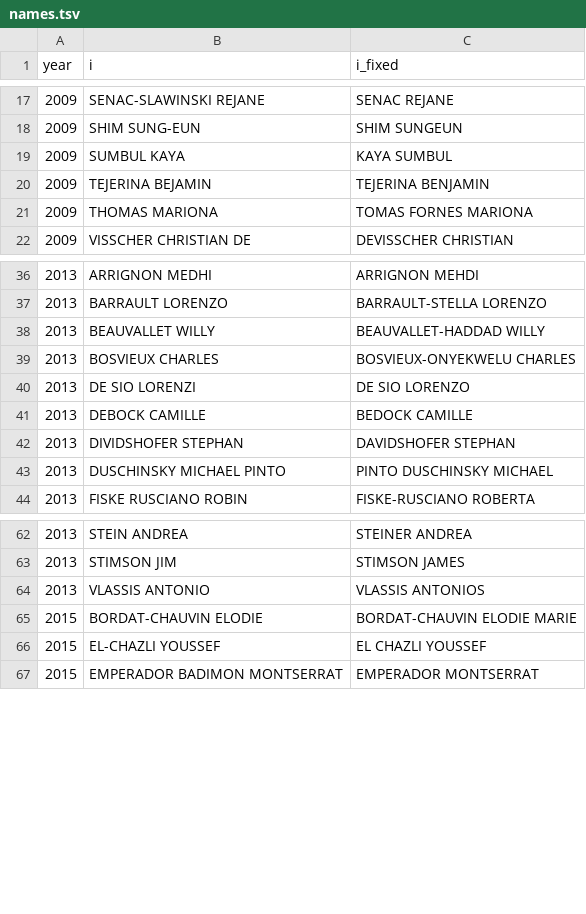
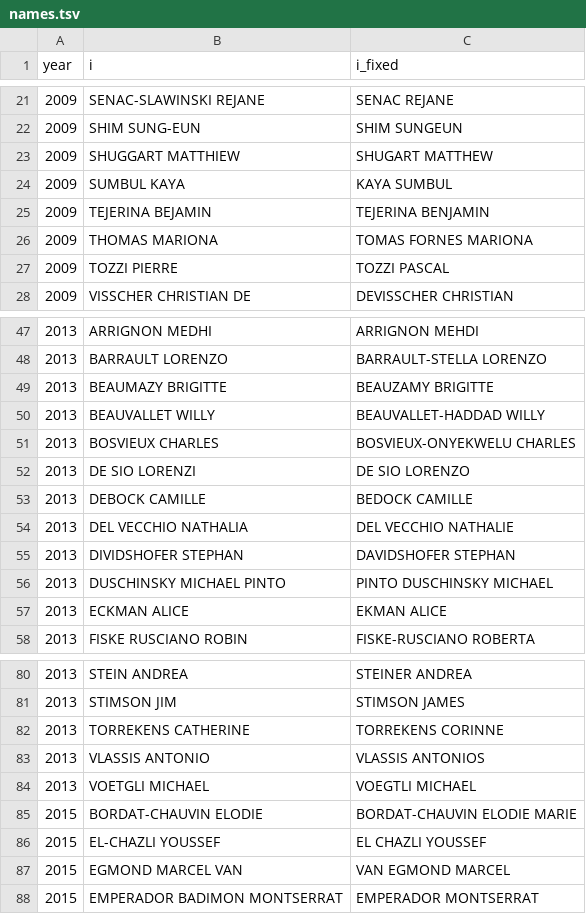
Before and after one commit to briatte/congres-afsp, a TSV file: data/names.tsv, drawn as a sheet; only a part is shown, gaps mark what is left out; the diff covers the shown part only.

```diff
--- a/data/names.tsv
+++ b/data/names.tsv
@@ -18,2 +22,3 @@ year	i	i_fixed
 2009	SHIM SUNG-EUN	SHIM SUNGEUN
+2009	SHUGGART MATTHIEW	SHUGART MATTHEW
 2009	SUMBUL KAYA	KAYA SUMBUL
@@ -21,2 +26,3 @@ year	i	i_fixed
 2009	THOMAS MARIONA	TOMAS FORNES MARIONA
+2009	TOZZI PIERRE	TOZZI PASCAL
 2009	VISSCHER CHRISTIAN DE	DEVISSCHER CHRISTIAN
@@ -37,2 +48,3 @@ year	i	i_fixed
 2013	BARRAULT LORENZO	BARRAULT-STELLA LORENZO
+2013	BEAUMAZY BRIGITTE	BEAUZAMY BRIGITTE
 2013	BEAUVALLET WILLY	BEAUVALLET-HADDAD WILLY
@@ -41,4 +53,6 @@ year	i	i_fixed
 2013	DEBOCK CAMILLE	BEDOCK CAMILLE
+2013	DEL VECCHIO NATHALIA	DEL VECCHIO NATHALIE
 2013	DIVIDSHOFER STEPHAN	DAVIDSHOFER STEPHAN
 2013	DUSCHINSKY MICHAEL PINTO	PINTO DUSCHINSKY MICHAEL
+2013	ECKMAN ALICE	EKMAN ALICE
 2013	FISKE RUSCIANO ROBIN	FISKE-RUSCIANO ROBERTA
@@ -63,5 +81,8 @@ year	i	i_fixed
 2013	STIMSON JIM	STIMSON JAMES
+2013	TORREKENS CATHERINE	TORREKENS CORINNE
 2013	VLASSIS ANTONIO	VLASSIS ANTONIOS
+2013	VOETGLI MICHAEL	VOEGTLI MICHAEL
 2015	BORDAT-CHAUVIN ELODIE	BORDAT-CHAUVIN ELODIE MARIE
 2015	EL-CHAZLI YOUSSEF	EL CHAZLI YOUSSEF
+2015	EGMOND MARCEL VAN	VAN EGMOND MARCEL
 2015	EMPERADOR BADIMON MONTSERRAT	EMPERADOR MONTSERRAT
```
Also changed, not shown: 19 added rows elsewhere in this file.
